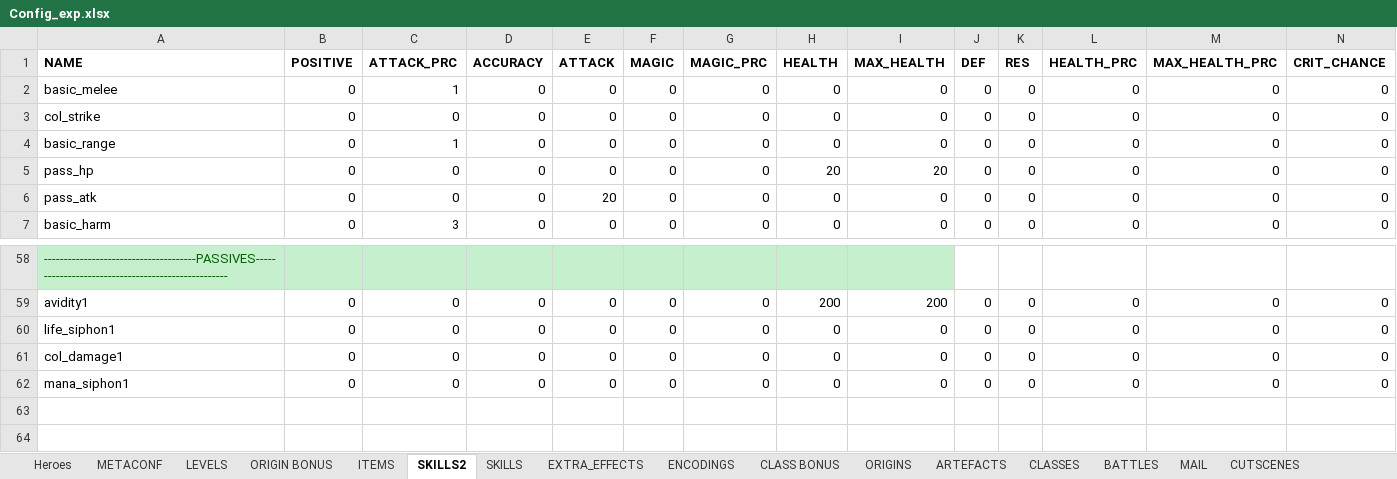
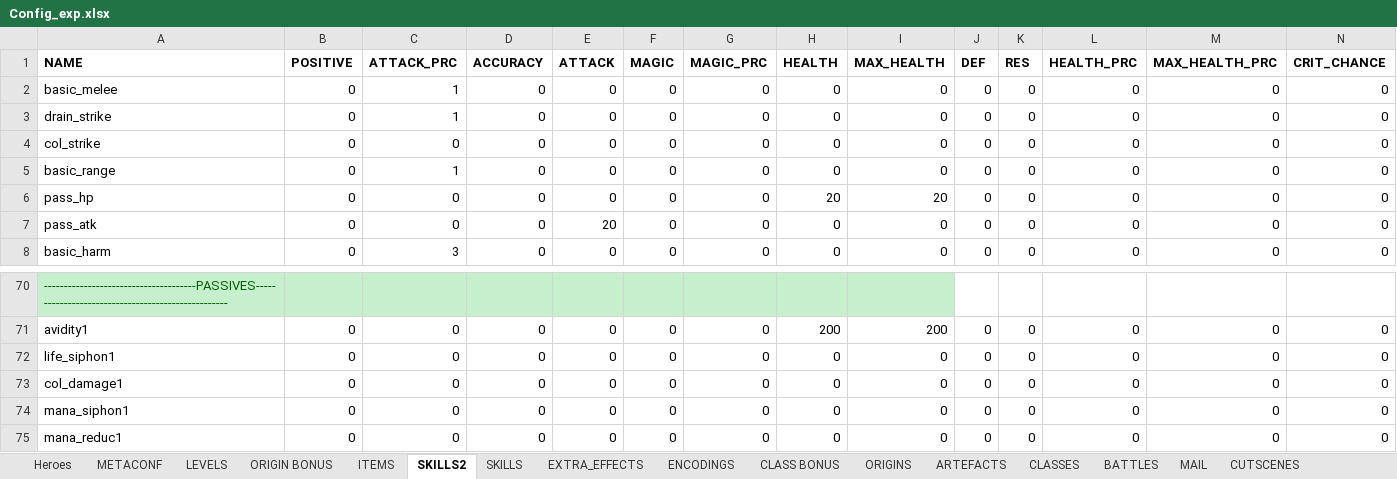
Before and after one commit to uberbax/AllForOne, an Excel workbook: Assets/StreamingAssets/Config_exp.xlsx, sheet SKILLS2, drawn as a sheet; only a part is shown, gaps mark what is left out; values as stored, in another font and other column widths than the file's, no borders; rows hold the shown columns only; the diff covers the shown part only; the diff names each change by its address in the sheet, - before the commit and + after, or states it on an @@ line.

```diff
--- a/Assets/StreamingAssets/Config_exp.xlsx (sheet SKILLS2)
+++ b/Assets/StreamingAssets/Config_exp.xlsx (sheet SKILLS2)
+row 3: drain_strike | 0 | 1 | 0 | 0 | 0 | 0 | 0 | 0 | 0 | 0 | 0 | 0 | 0
+row 75: mana_reduc1 | 0 | 0 | 0 | 0 | 0 | 0 | 0 | 0 | 0 | 0 | 0 | 0 | 0
```
Also changed, not shown: 11 added rows and 1 edited cell elsewhere in this sheet, sheet Heroes, 6 other files.
